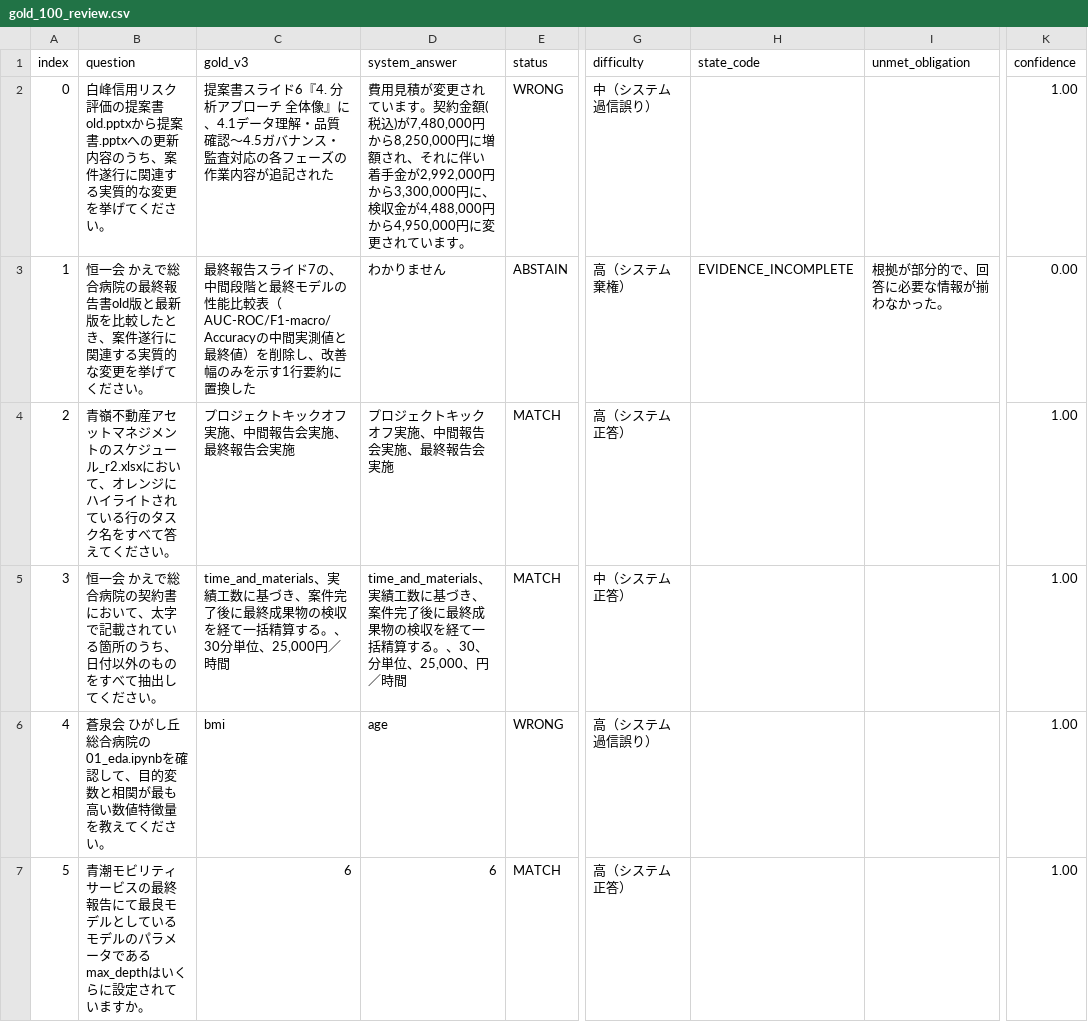
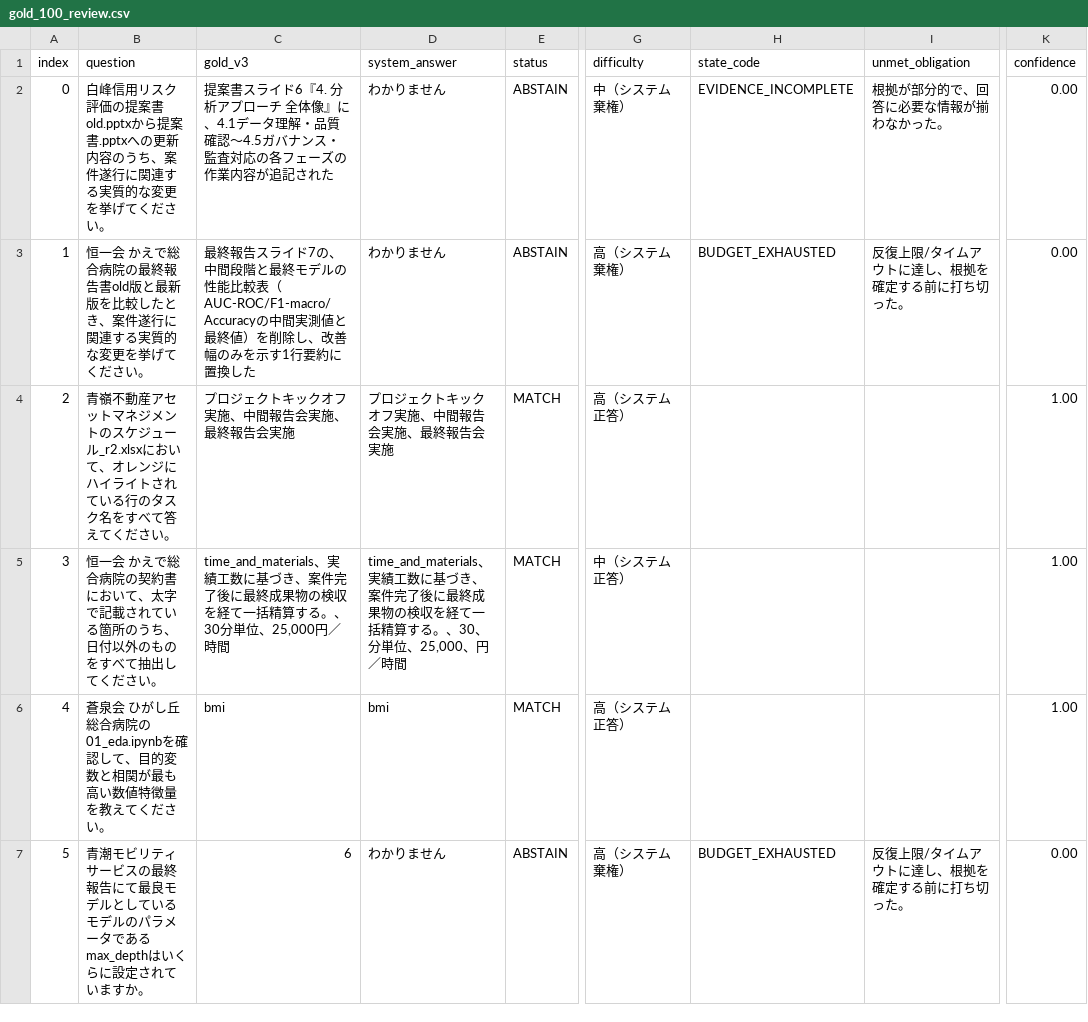
Before and after one commit to sota1111/signate-messy-drive-rag, a CSV file: artifacts/gold_100_review.csv, drawn as a sheet; only a part is shown, gaps mark what is left out; the diff covers the shown part only; the diff names each change by its address in the sheet, - before the commit and + after, or states it on an @@ line.

```diff
--- a/artifacts/gold_100_review.csv
+++ b/artifacts/gold_100_review.csv
-D2 (system_answer): 費用見積が変更されています。契約金額(税込)が7,480,000円から8,250,000円に増額され、それに伴い着手金が2,992,000円から3,300,000円に、検収金が4,488,000円から4,950,000円に変更されています。
+D2 (system_answer): わかりません
-E2 (status): WRONG
+E2 (status): ABSTAIN
-G2 (difficulty): 中（システム過信誤り）
+G2 (difficulty): 中（システム棄権）
-H2 (state_code): (empty)
+H2 (state_code): EVIDENCE_INCOMPLETE
-I2 (unmet_obligation): (empty)
+I2 (unmet_obligation): 根拠が部分的で、回答に必要な情報が揃わなかった。
-K2 (confidence): 1.00
+K2 (confidence): 0.00
-H3 (state_code): EVIDENCE_INCOMPLETE
+H3 (state_code): BUDGET_EXHAUSTED
-I3 (unmet_obligation): 根拠が部分的で、回答に必要な情報が揃わなかった。
+I3 (unmet_obligation): 反復上限/タイムアウトに達し、根拠を確定する前に打ち切った。
-D6 (system_answer): age
+D6 (system_answer): bmi
-E6 (status): WRONG
+E6 (status): MATCH
-G6 (difficulty): 高（システム過信誤り）
+G6 (difficulty): 高（システム正答）
-D7 (system_answer): 6
+D7 (system_answer): わかりません
-E7 (status): MATCH
+E7 (status): ABSTAIN
-G7 (difficulty): 高（システム正答）
+G7 (difficulty): 高（システム棄権）
-H7 (state_code): (empty)
+H7 (state_code): BUDGET_EXHAUSTED
-I7 (unmet_obligation): (empty)
+I7 (unmet_obligation): 反復上限/タイムアウトに達し、根拠を確定する前に打ち切った。
-K7 (confidence): 1.00
+K7 (confidence): 0.00
```
Also changed, not shown: 179 edited cells elsewhere in this file, 13 other files.
